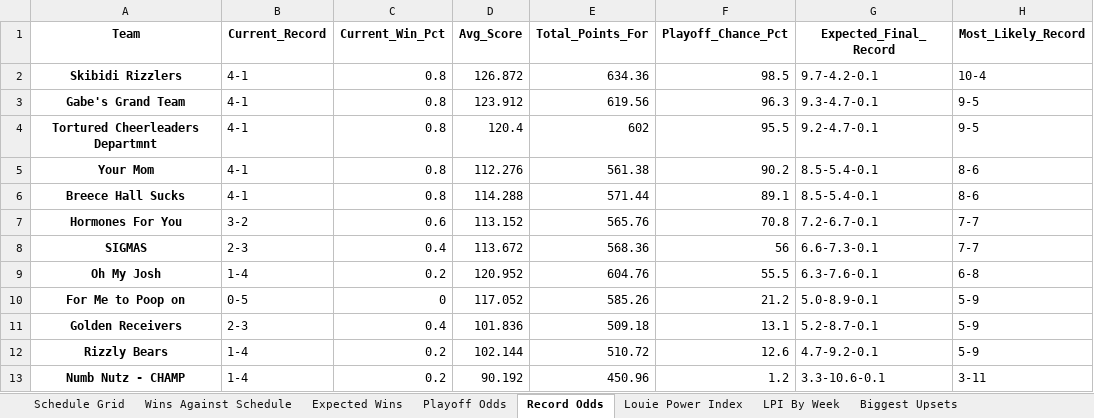
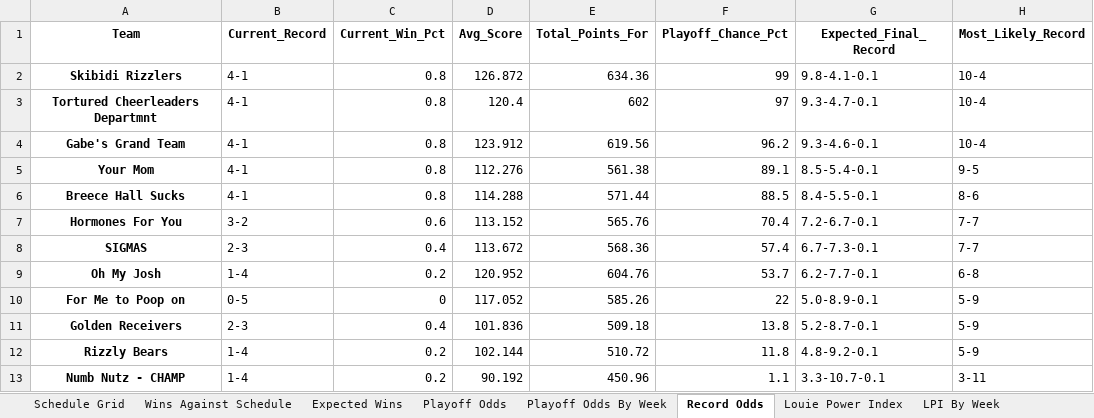
Before and after one commit to LouieR3/FantasyFootballApp, an Excel workbook: leagues/Family Fantasy 2025.xlsx, sheet Record Odds, drawn as a sheet; values as stored, in another font and other column widths than the file's, no borders; removed rows and columns are numbered as before the commit, all else as after; the diff names each change by its address in the sheet, - before the commit and + after, or states it on an @@ line.

```diff
--- a/leagues/Family Fantasy 2025.xlsx (sheet Record Odds)
+++ b/leagues/Family Fantasy 2025.xlsx (sheet Record Odds)
+sheet tab: Playoff Odds By Week
-F2 (Playoff_Chance_Pct): 98.5
+F2 (Playoff_Chance_Pct): 99
-G2 (Expected_Final_Record): 9.7-4.2-0.1
+G2 (Expected_Final_Record): 9.8-4.1-0.1
-row 3: Gabe's Grand Team | 4-1 | 0.8 | 123.912 | 619.56 | 96.3 | 9.3-4.7-0.1 | 9-5
-F3 (Playoff_Chance_Pct): 95.5
+F3 (Playoff_Chance_Pct): 97
-G3 (Expected_Final_Record): 9.2-4.7-0.1
+G3 (Expected_Final_Record): 9.3-4.7-0.1
-H3 (Most_Likely_Record): 9-5
+H3 (Most_Likely_Record): 10-4
+row 4: Gabe's Grand Team | 4-1 | 0.8 | 123.912 | 619.56 | 96.2 | 9.3-4.6-0.1 | 10-4
-F5 (Playoff_Chance_Pct): 90.2
+F5 (Playoff_Chance_Pct): 89.1
-H5 (Most_Likely_Record): 8-6
+H5 (Most_Likely_Record): 9-5
-F6 (Playoff_Chance_Pct): 89.1
+F6 (Playoff_Chance_Pct): 88.5
-G6 (Expected_Final_Record): 8.5-5.4-0.1
+G6 (Expected_Final_Record): 8.4-5.5-0.1
-F7 (Playoff_Chance_Pct): 70.8
+F7 (Playoff_Chance_Pct): 70.4
-F8 (Playoff_Chance_Pct): 56
+F8 (Playoff_Chance_Pct): 57.4
-G8 (Expected_Final_Record): 6.6-7.3-0.1
+G8 (Expected_Final_Record): 6.7-7.3-0.1
-F9 (Playoff_Chance_Pct): 55.5
+F9 (Playoff_Chance_Pct): 53.7
-G9 (Expected_Final_Record): 6.3-7.6-0.1
+G9 (Expected_Final_Record): 6.2-7.7-0.1
-F10 (Playoff_Chance_Pct): 21.2
+F10 (Playoff_Chance_Pct): 22
-F11 (Playoff_Chance_Pct): 13.1
+F11 (Playoff_Chance_Pct): 13.8
-F12 (Playoff_Chance_Pct): 12.6
+F12 (Playoff_Chance_Pct): 11.8
-G12 (Expected_Final_Record): 4.7-9.2-0.1
+G12 (Expected_Final_Record): 4.8-9.2-0.1
-F13 (Playoff_Chance_Pct): 1.2
+F13 (Playoff_Chance_Pct): 1.1
-G13 (Expected_Final_Record): 3.3-10.6-0.1
+G13 (Expected_Final_Record): 3.3-10.7-0.1
```
Also changed, not shown: sheet Playoff Odds, leagues/0755 Fantasy Football 2025.xlsx, leagues/Pennoni Younglings 2025.xlsx, 11 other files.
